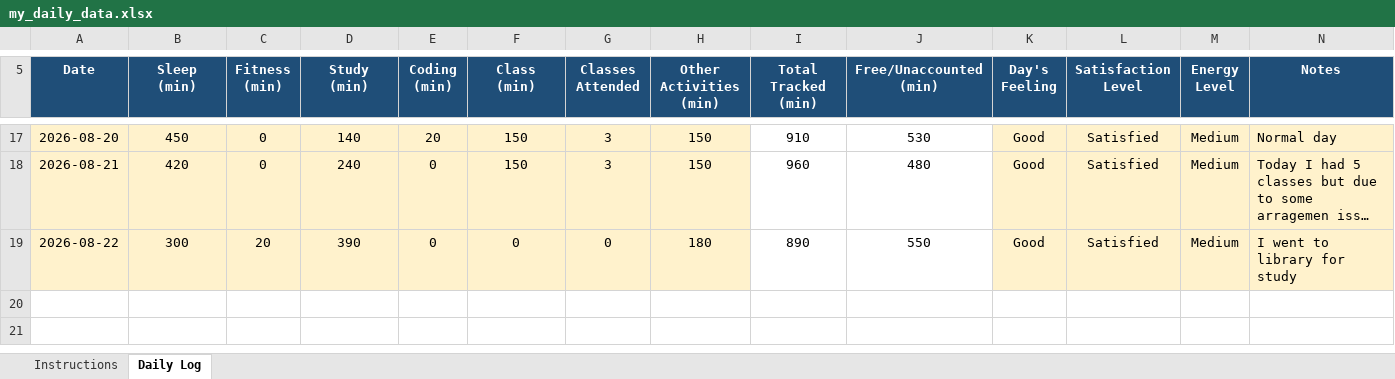
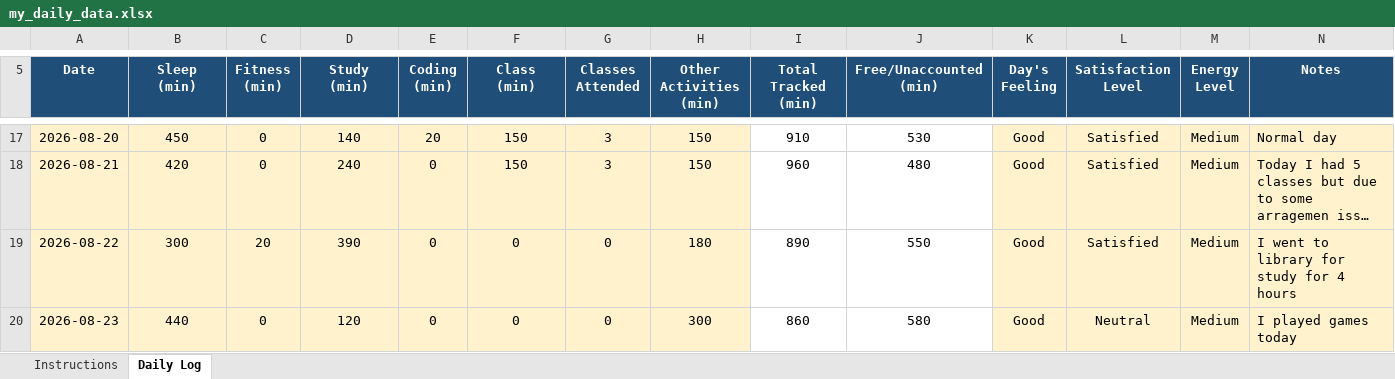
Before and after one commit to Aman911kumar/MY-DATA-CAP776-12600821, an Excel workbook: my_daily_data.xlsx, sheet Daily Log, drawn as a sheet; only a part is shown, gaps mark what is left out; long unchanged cells end in …; values as stored, in another font and other column widths than the file's, no borders; conditional formats not drawn; the diff names each change by its address in the sheet, - before the commit and + after, or states it on an @@ line.

Commit message:
14th day

```diff
--- a/my_daily_data.xlsx (sheet Daily Log)
+++ b/my_daily_data.xlsx (sheet Daily Log)
-N19 (Notes): I went to library for study
+N19 (Notes): I went to library for study for 4 hours
+row 20: 2026-08-23 | 440 | 0 | 120 | 0 | 0 | 0 | 300 | 860 | 580 | Good | Neutral | Medium | I played games today
```
